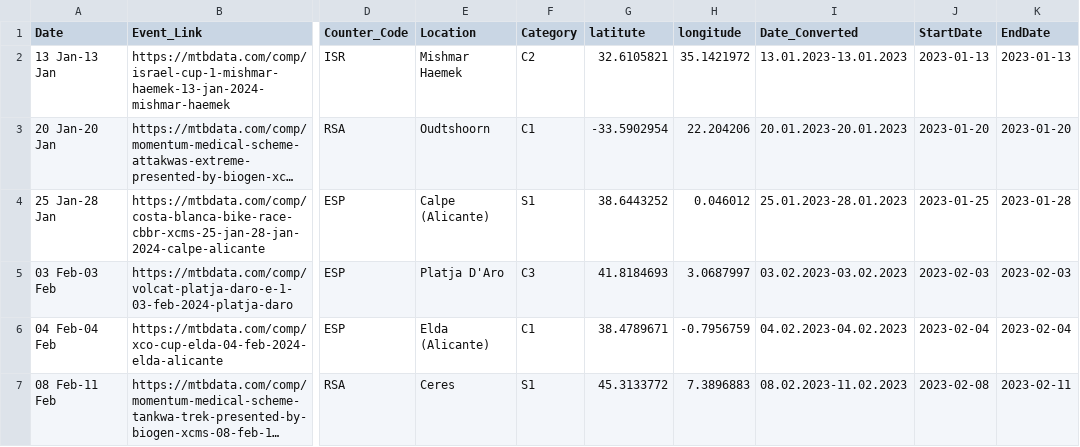
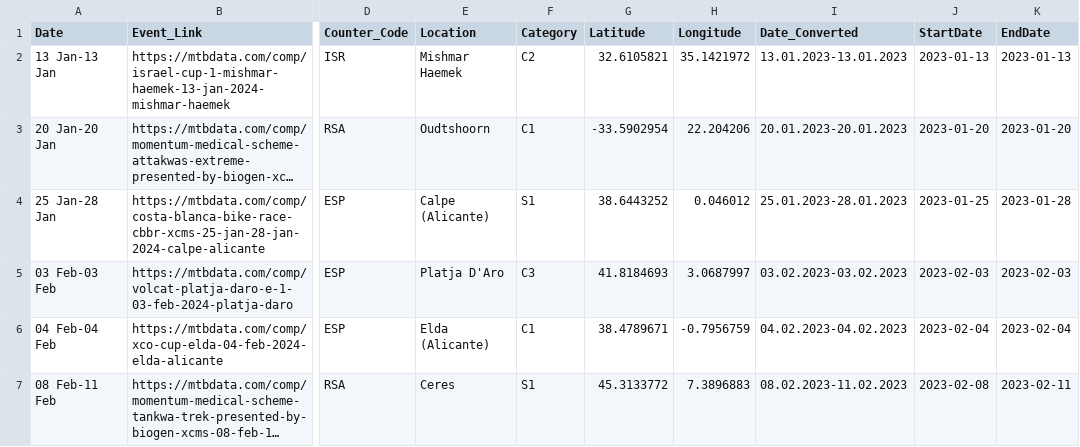
Before and after one commit to larshubacher/UCI_Calender_2024, a CSV file: data/uci_calender_2024.csv, drawn as a sheet; only a part is shown, gaps mark what is left out; long unchanged cells end in …; the diff names each change by its address in the sheet, - before the commit and + after, or states it on an @@ line.

```diff
--- a/data/uci_calender_2024.csv
+++ b/data/uci_calender_2024.csv
-G1: latitute
+G1: Latitude
-H1: longitude
+H1: Longitude
```
Also changed, not shown: 2 other files.
